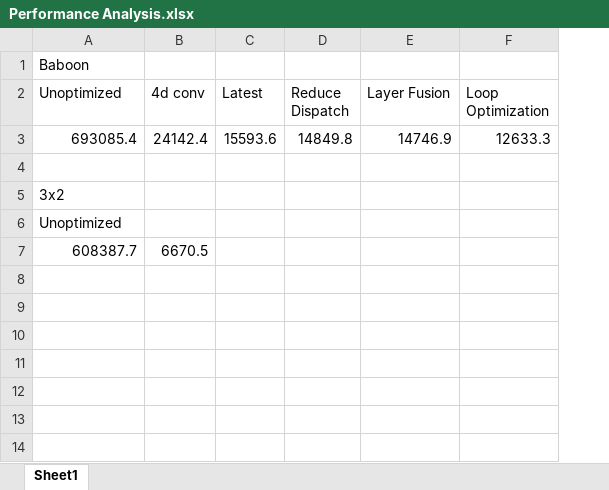
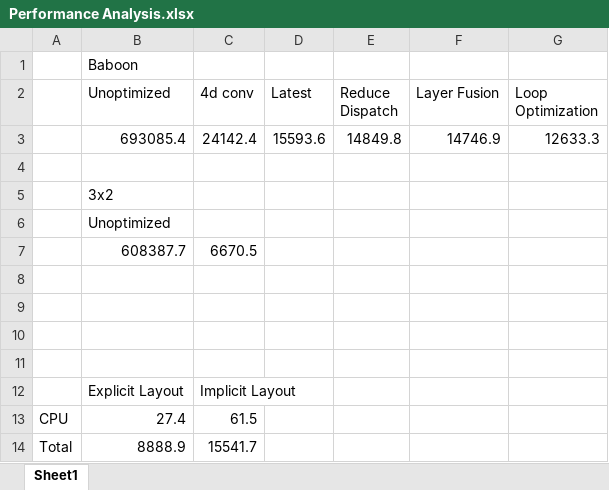
Before and after one commit to sona1111/webgpu-super-resolution, an Excel workbook: Performance Analysis.xlsx, sheet Sheet1, drawn as a sheet; values as stored, in another font and other column widths than the file's, no borders; the diff names each change by its address in the sheet, - before the commit and + after, or states it on an @@ line.

Commit message:
memory performance improvement

```diff
--- a/Performance Analysis.xlsx (sheet Sheet1)
+++ b/Performance Analysis.xlsx (sheet Sheet1)
+column A, empty
+row 8: (empty)
+row 9: (empty)
+row 10: (empty)
+row 11: (empty)
+row 12:  | Explicit Layout | Implicit Layout
+row 13: CPU | 27.4 | 61.5
+row 14: Total | 8888.9 | 15541.7
```
Also changed, not shown: 6 other files.
